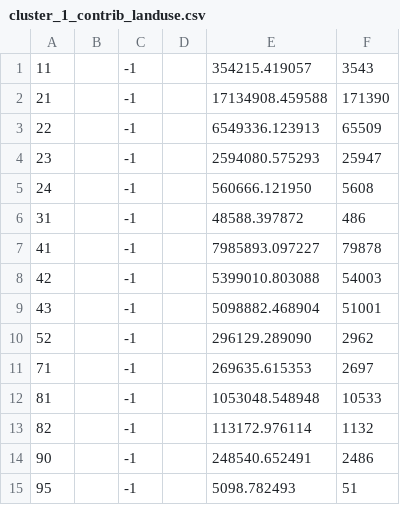
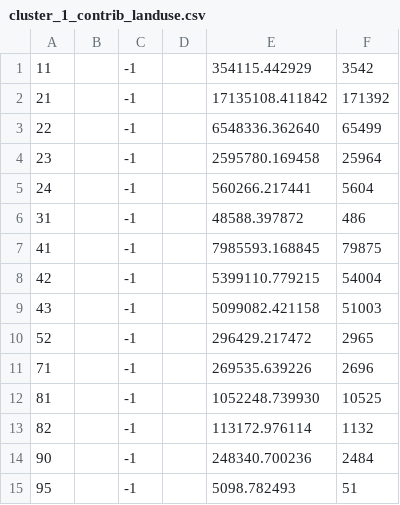
Before and after one commit to tomorrownow/workshop2-survey123-analysis, a CSV file: figures/cluster_1_contrib_landuse.csv, drawn as a sheet.

```diff
--- a/figures/cluster_1_contrib_landuse.csv
+++ b/figures/cluster_1_contrib_landuse.csv
@@ -1,15 +1,15 @@
-11,,-1,,354215.419057,3543
-21,,-1,,17134908.459588,171390
-22,,-1,,6549336.123913,65509
-23,,-1,,2594080.575293,25947
-24,,-1,,560666.121950,5608
+11,,-1,,354115.442929,3542
+21,,-1,,17135108.411842,171392
+22,,-1,,6548336.362640,65499
+23,,-1,,2595780.169458,25964
+24,,-1,,560266.217441,5604
 31,,-1,,48588.397872,486
-41,,-1,,7985893.097227,79878
-42,,-1,,5399010.803088,54003
-43,,-1,,5098882.468904,51001
-52,,-1,,296129.289090,2962
-71,,-1,,269635.615353,2697
-81,,-1,,1053048.548948,10533
+41,,-1,,7985593.168845,79875
+42,,-1,,5399110.779215,54004
+43,,-1,,5099082.421158,51003
+52,,-1,,296429.217472,2965
+71,,-1,,269535.639226,2696
+81,,-1,,1052248.739930,10525
 82,,-1,,113172.976114,1132
-90,,-1,,248540.652491,2486
+90,,-1,,248340.700236,2484
 95,,-1,,5098.782493,51
```
Also changed, not shown: figures/cluster_3_contrib_landuse.csv, 6 other files.
